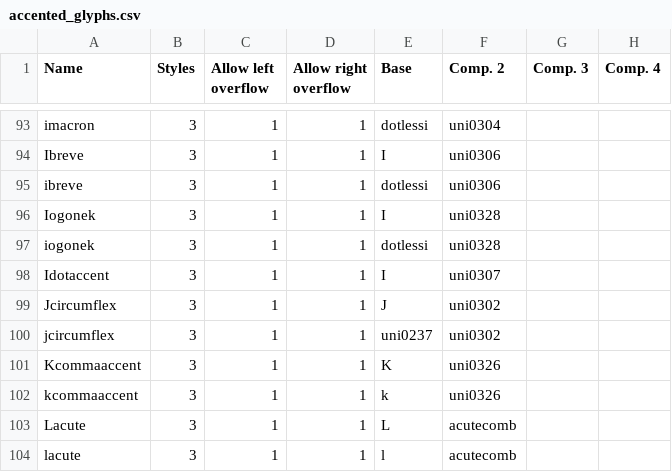
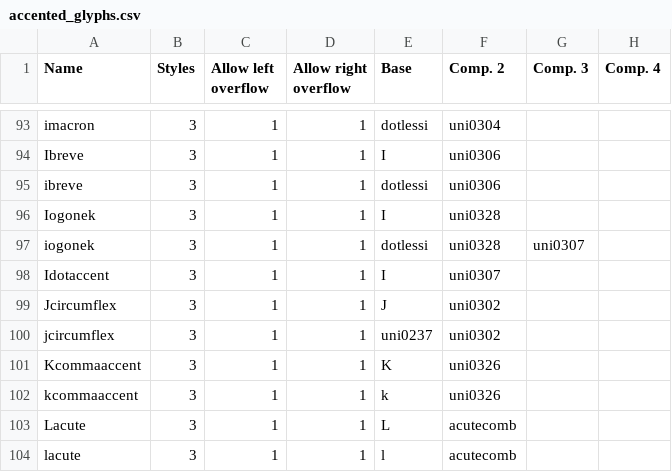
Before and after one commit to Corne2Plum3/Giphurs, a CSV file: scripts/accented_glyphs.csv, drawn as a sheet; only a part is shown, gaps mark what is left out.

Commit message:
Add dot to iogonek

```diff
--- a/scripts/accented_glyphs.csv
+++ b/scripts/accented_glyphs.csv
@@ -96,3 +96,3 @@ ibreve;3;1;1;dotlessi;uni0306;;
 Iogonek;3;1;1;I;uni0328;;
-iogonek;3;1;1;dotlessi;uni0328;;
+iogonek;3;1;1;dotlessi;uni0328;uni0307;
 Idotaccent;3;1;1;I;uni0307;;
```
